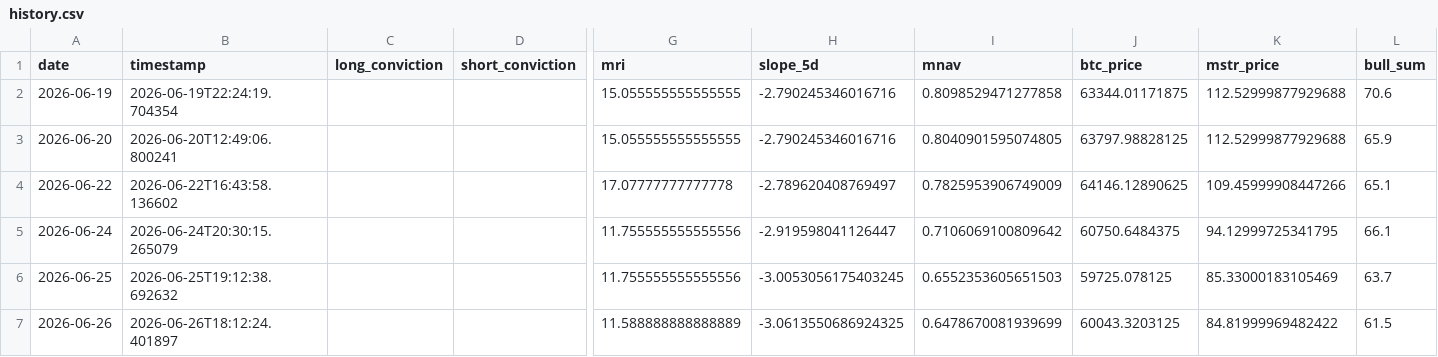
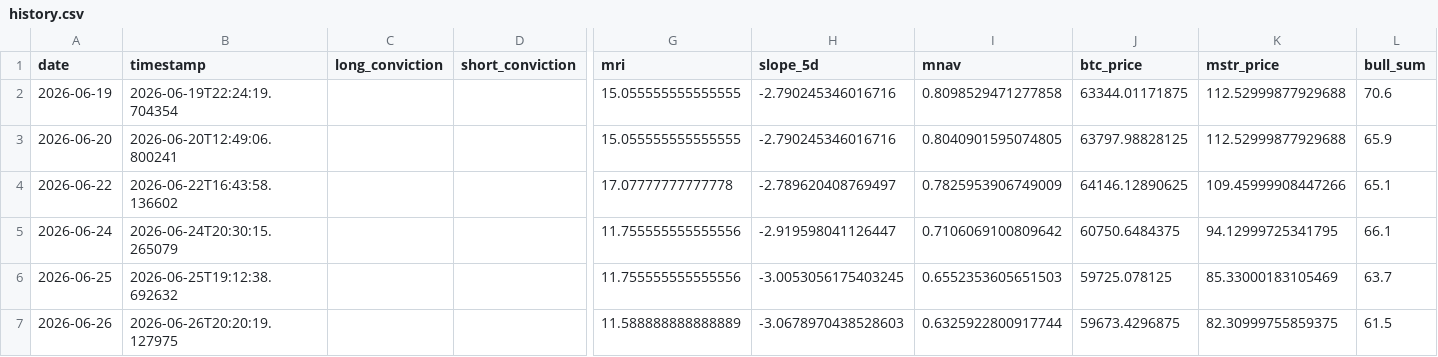
Before and after one commit to micahcranman/nassim-dashboard, a CSV file: docs/history.csv, drawn as a sheet; only a part is shown, gaps mark what is left out; the diff names each change by its address in the sheet, - before the commit and + after, or states it on an @@ line.

```diff
--- a/docs/history.csv
+++ b/docs/history.csv
-B7 (timestamp): 2026-06-26T18:12:24.401897
+B7 (timestamp): 2026-06-26T20:20:19.127975
-H7 (slope_5d): -3.0613550686924325
+H7 (slope_5d): -3.0678970438528603
-I7 (mnav): 0.6478670081939699
+I7 (mnav): 0.6325922800917744
-J7 (btc_price): 60043.3203125
+J7 (btc_price): 59673.4296875
-K7 (mstr_price): 84.81999969482422
+K7 (mstr_price): 82.30999755859375
```
Also changed, not shown: outputs/history.csv, 5 other files.
